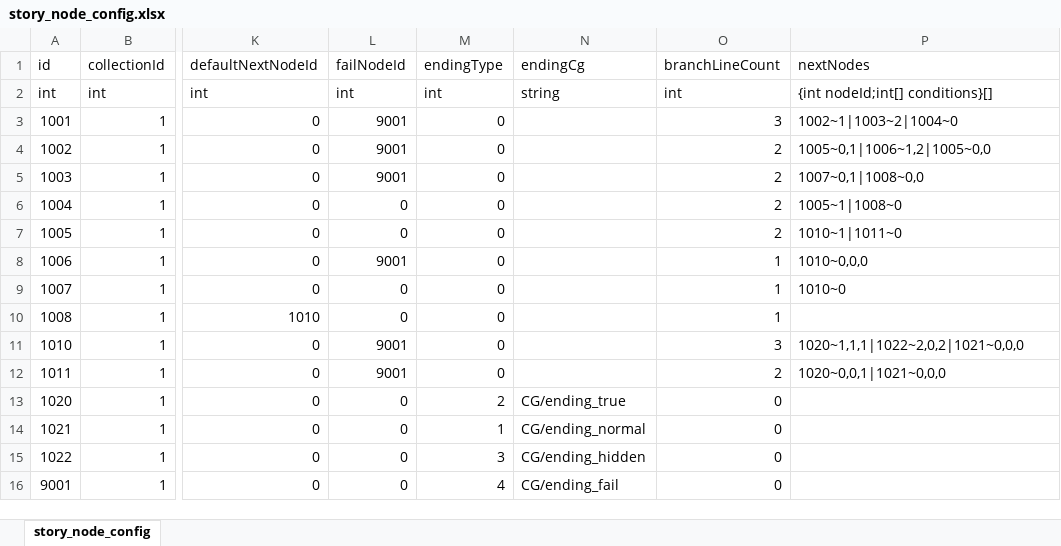
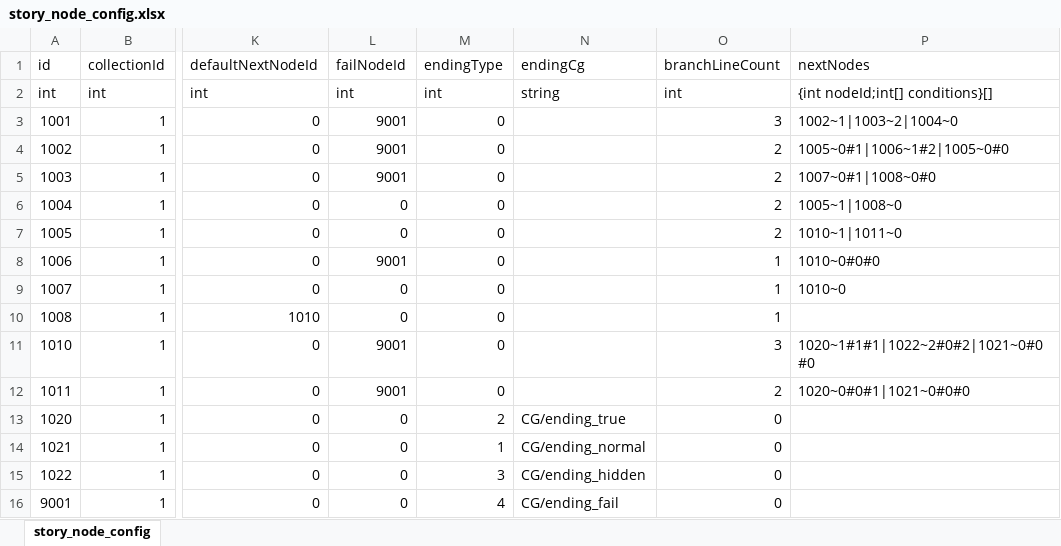
Before and after one commit to Tuusen/p1_client, an Excel workbook: Configs/story_node_config.xlsx, sheet story_node_config, drawn as a sheet; only a part is shown, gaps mark what is left out; values as stored, in another font and other column widths than the file's, no borders; the diff names each change by its address in the sheet, - before the commit and + after, or states it on an @@ line.

```diff
--- a/Configs/story_node_config.xlsx (sheet story_node_config)
+++ b/Configs/story_node_config.xlsx (sheet story_node_config)
-P4 (nextNodes): 1005~0,1|1006~1,2|1005~0,0
+P4 (nextNodes): 1005~0#1|1006~1#2|1005~0#0
-P5 (nextNodes): 1007~0,1|1008~0,0
+P5 (nextNodes): 1007~0#1|1008~0#0
-P8 (nextNodes): 1010~0,0,0
+P8 (nextNodes): 1010~0#0#0
-P11 (nextNodes): 1020~1,1,1|1022~2,0,2|1021~0,0,0
+P11 (nextNodes): 1020~1#1#1|1022~2#0#2|1021~0#0#0
-P12 (nextNodes): 1020~0,0,1|1021~0,0,0
+P12 (nextNodes): 1020~0#0#1|1021~0#0#0
```
Also changed, not shown: Configs/buff_config.xlsx, Configs/choice_group_config.xlsx, 9 other files.
